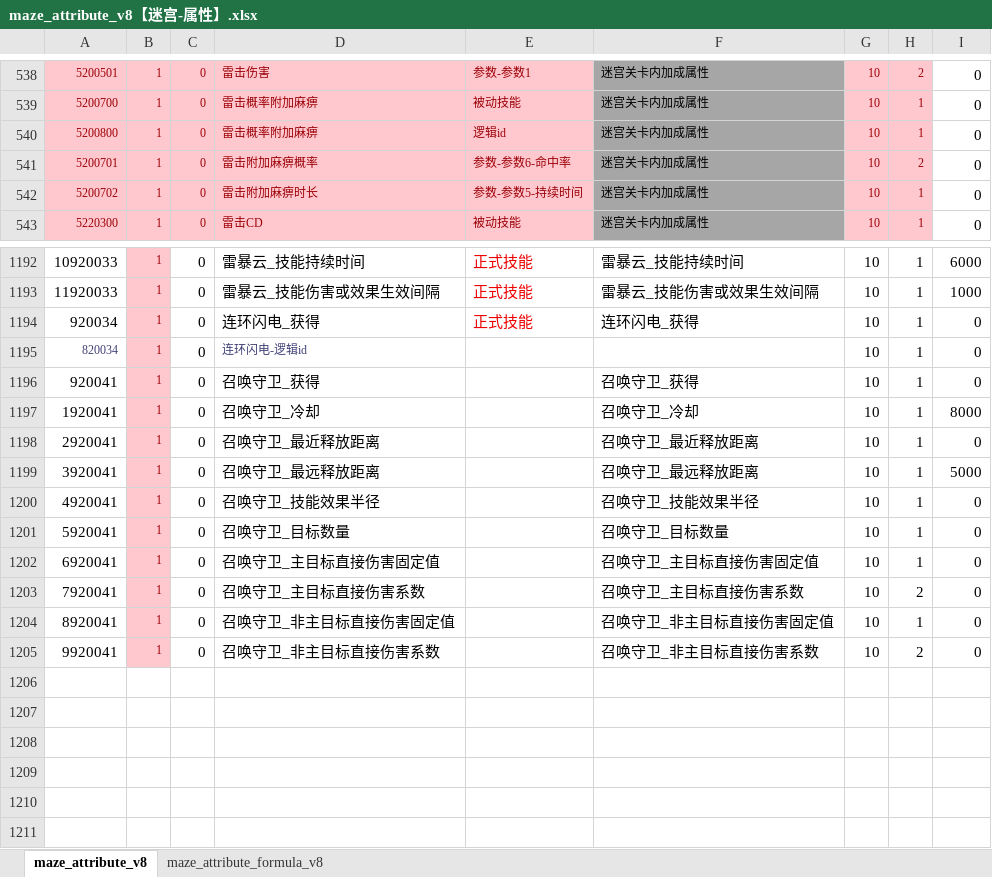
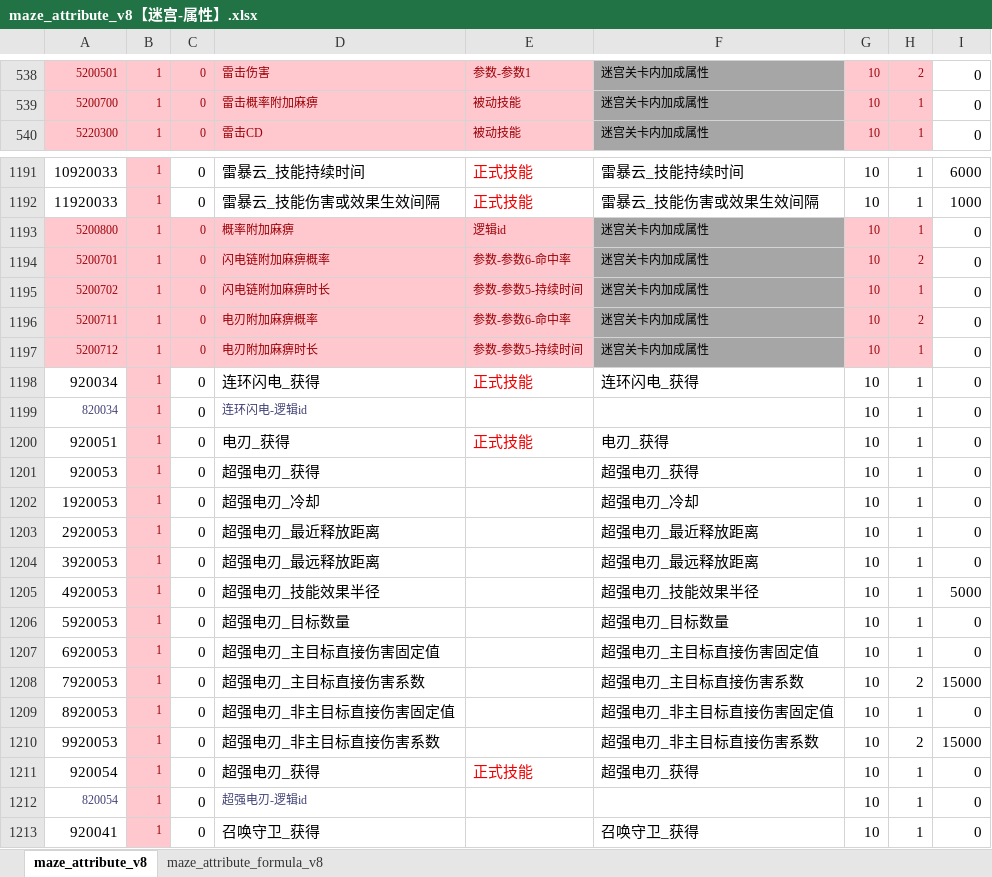
Before and after one commit to chensusu123/myfirsthub, an Excel workbook: servers/maze_main_server/conf.d/data/maze_attribute_v8【迷宫-属性】.xlsx, sheet maze_attribute_v8, drawn as a sheet; only a part is shown, gaps mark what is left out; the shorter side is filled out with more unchanged rows; values as stored, in another font and other column widths than the file's, no borders; removed rows and columns are numbered as before the commit, all else as after; the diff covers the shown part only; the diff names each change by its address in the sheet, - before the commit and + after, or states it on an @@ line.

```diff
--- a/servers/maze_main_server/conf.d/data/maze_attribute_v8【迷宫-属性】.xlsx (sheet maze_attribute_v8)
+++ b/servers/maze_main_server/conf.d/data/maze_attribute_v8【迷宫-属性】.xlsx (sheet maze_attribute_v8)
-row 540: 5200800 | 1 | 0 | 雷击概率附加麻痹 | 逻辑id | 迷宫关卡内加成属性 | 10 | 1 | 0
-row 541: 5200701 | 1 | 0 | 雷击附加麻痹概率 | 参数-参数6-命中率 | 迷宫关卡内加成属性 | 10 | 2 | 0
-row 542: 5200702 | 1 | 0 | 雷击附加麻痹时长 | 参数-参数5-持续时间 | 迷宫关卡内加成属性 | 10 | 1 | 0
+row 1193: 5200800 | 1 | 0 | 概率附加麻痹 | 逻辑id | 迷宫关卡内加成属性 | 10 | 1 | 0
+row 1194: 5200701 | 1 | 0 | 闪电链附加麻痹概率 | 参数-参数6-命中率 | 迷宫关卡内加成属性 | 10 | 2 | 0
+row 1195: 5200702 | 1 | 0 | 闪电链附加麻痹时长 | 参数-参数5-持续时间 | 迷宫关卡内加成属性 | 10 | 1 | 0
+row 1196: 5200711 | 1 | 0 | 电刃附加麻痹概率 | 参数-参数6-命中率 | 迷宫关卡内加成属性 | 10 | 2 | 0
+row 1197: 5200712 | 1 | 0 | 电刃附加麻痹时长 | 参数-参数5-持续时间 | 迷宫关卡内加成属性 | 10 | 1 | 0
+row 1200: 920051 | 1 | 0 | 电刃_获得 | 正式技能 | 电刃_获得 | 10 | 1 | 0
+row 1201: 920053 | 1 | 0 | 超强电刃_获得 |  | 超强电刃_获得 | 10 | 1 | 0
+row 1202: 1920053 | 1 | 0 | 超强电刃_冷却 |  | 超强电刃_冷却 | 10 | 1 | 0
+row 1203: 2920053 | 1 | 0 | 超强电刃_最近释放距离 |  | 超强电刃_最近释放距离 | 10 | 1 | 0
+row 1204: 3920053 | 1 | 0 | 超强电刃_最远释放距离 |  | 超强电刃_最远释放距离 | 10 | 1 | 0
+row 1205: 4920053 | 1 | 0 | 超强电刃_技能效果半径 |  | 超强电刃_技能效果半径 | 10 | 1 | 5000
+row 1206: 5920053 | 1 | 0 | 超强电刃_目标数量 |  | 超强电刃_目标数量 | 10 | 1 | 0
+row 1207: 6920053 | 1 | 0 | 超强电刃_主目标直接伤害固定值 |  | 超强电刃_主目标直接伤害固定值 | 10 | 1 | 0
+row 1208: 7920053 | 1 | 0 | 超强电刃_主目标直接伤害系数 |  | 超强电刃_主目标直接伤害系数 | 10 | 2 | 15000
+row 1209: 8920053 | 1 | 0 | 超强电刃_非主目标直接伤害固定值 |  | 超强电刃_非主目标直接伤害固定值 | 10 | 1 | 0
+row 1210: 9920053 | 1 | 0 | 超强电刃_非主目标直接伤害系数 |  | 超强电刃_非主目标直接伤害系数 | 10 | 2 | 15000
+row 1211: 920054 | 1 | 0 | 超强电刃_获得 | 正式技能 | 超强电刃_获得 | 10 | 1 | 0
+row 1212: 820054 | 1 | 0 | 超强电刃-逻辑id |  |  | 10 | 1 | 0
```
Also changed, not shown: 2 added rows elsewhere in this sheet, servers/maze_main_server/conf.d/data/git_version_v8【配表版本号】.xlsx, servers/maze_main_server/conf.d/data/maze_energy_affix_v8【迷宫-能力词条】.xlsx, 5 other files.
